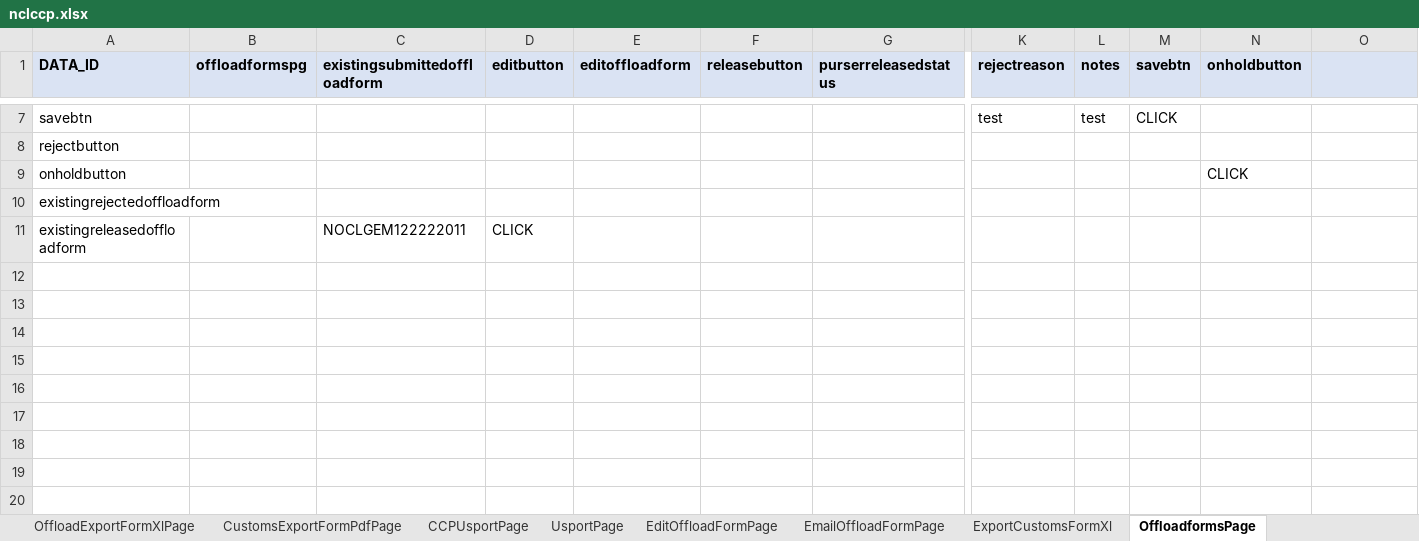
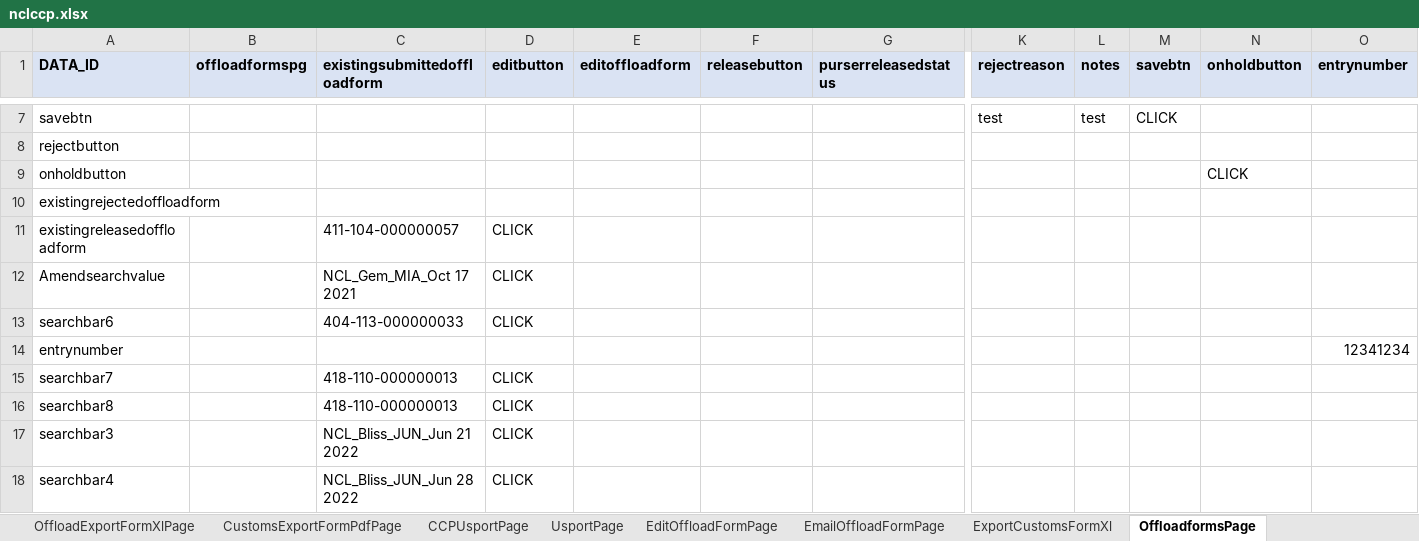
Before and after one commit to sravanpendyala/ccpautomation, an Excel workbook: config/uat/ccp/nclccp.xlsx, sheet OffloadformsPage, drawn as a sheet; only a part is shown, gaps mark what is left out; values as stored, in another font and other column widths than the file's, no borders; rows hold the shown columns only; the diff names each change by its address in the sheet, - before the commit and + after, or states it on an @@ line.

```diff
--- a/config/uat/ccp/nclccp.xlsx (sheet OffloadformsPage)
+++ b/config/uat/ccp/nclccp.xlsx (sheet OffloadformsPage)
-O1: (empty)
+O1: entrynumber
-C11 (existingsubmittedoffloadform): NOCLGEM122222011
+C11 (existingsubmittedoffloadform): 411-104-000000057
+row 12: Amendsearchvalue |  | NCL_Gem_MIA_Oct 17 2021 | CLICK
+row 13: searchbar6 |  | 404-113-000000033 | CLICK
+row 14: entrynumber |  |  |  |  |  |  |  |  |  |  | 12341234
+row 15: searchbar7 |  | 418-110-000000013 | CLICK
+row 16: searchbar8 |  | 418-110-000000013 | CLICK
+row 17: searchbar3 |  | NCL_Bliss_JUN_Jun 21 2022 | CLICK
+row 18: searchbar4 |  | NCL_Bliss_JUN_Jun 28 2022 | CLICK
```
Also changed, not shown: sheet EditOffloadFormPage, sheet AmendEditOffloadFormPage, sheet UsportPage, sheet OffloadeventsPage, sheet DashboardPage, sheet OffloadstatuscustomsapprovePage, other sheet tabs, 17 other files.
